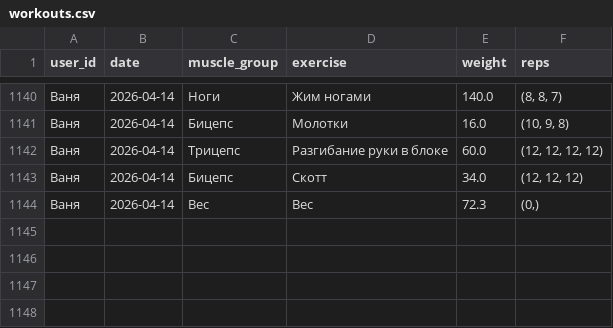
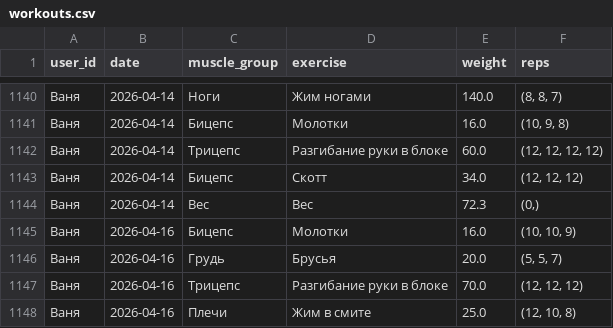
Before and after one commit to v0r0bi0v/gym-statistics, a CSV file: workouts.csv, drawn as a sheet; only a part is shown, gaps mark what is left out.

Commit message:
GYM AUTOCOMMIT 2026-04-16 17:47:16 UTC

```diff
--- a/workouts.csv
+++ b/workouts.csv
@@ -1144 +1144,5 @@ user_id;date;muscle_group;exercise;weight;reps
 Ваня;2026-04-14;Вес;Вес;72.3;(0,)
+Ваня;2026-04-16;Бицепс;Молотки;16.0;(10, 10, 9)
+Ваня;2026-04-16;Грудь;Брусья;20.0;(5, 5, 7)
+Ваня;2026-04-16;Трицепс;Разгибание руки в блоке;70.0;(12, 12, 12)
+Ваня;2026-04-16;Плечи;Жим в смите;25.0;(12, 10, 8)
```
